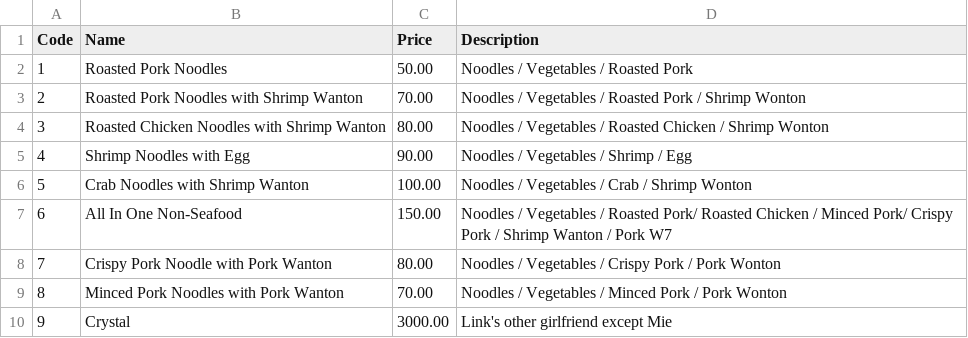
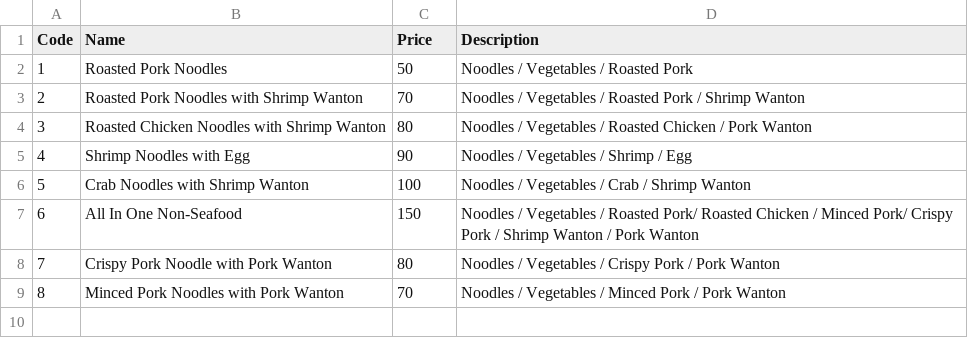
Before and after one commit to Mixkyy/Final-Project-Semester-1, a CSV file: Menu.csv, drawn as a sheet.

```diff
--- a/Menu.csv
+++ b/Menu.csv
@@ -1,10 +1,9 @@
 Code,Name,Price,Description
-1,Roasted Pork Noodles,50.00,Noodles / Vegetables / Roasted Pork
-2,Roasted Pork Noodles with Shrimp Wanton,70.00,Noodles / Vegetables / Roasted Pork / Shrimp Wonton
-3,Roasted Chicken Noodles with Shrimp Wanton,80.00,Noodles / Vegetables / Roasted Chicken / Shrimp Wonton
-4,Shrimp Noodles with Egg,90.00,Noodles / Vegetables / Shrimp / Egg
-5,Crab Noodles with Shrimp Wanton,100.00,Noodles / Vegetables / Crab / Shrimp Wonton
-6,All In One Non-Seafood,150.00,Noodles / Vegetables / Roasted Pork/ Roasted Chicken / Minced Pork/ Crispy Pork / Shrimp Wanton / Pork W7
-7,Crispy Pork Noodle with Pork Wanton,80.00,Noodles / Vegetables / Crispy Pork / Pork Wonton
-8,Minced Pork Noodles with Pork Wanton,70.00,Noodles / Vegetables / Minced Pork / Pork Wonton
-9,Crystal,3000.00,Link's other girlfriend except Mie
+1,Roasted Pork Noodles,50,Noodles / Vegetables / Roasted Pork
+2,Roasted Pork Noodles with Shrimp Wanton,70,Noodles / Vegetables / Roasted Pork / Shrimp Wanton
+3,Roasted Chicken Noodles with Shrimp Wanton,80,Noodles / Vegetables / Roasted Chicken / Pork Wanton
+4,Shrimp Noodles with Egg,90,Noodles / Vegetables / Shrimp / Egg
+5,Crab Noodles with Shrimp Wanton,100,Noodles / Vegetables / Crab / Shrimp Wanton
+6,All In One Non-Seafood,150,Noodles / Vegetables / Roasted Pork/ Roasted Chicken / Minced Pork/ Crispy Pork / Shrimp Wanton / Pork Wanton
+7,Crispy Pork Noodle with Pork Wanton,80,Noodles / Vegetables / Crispy Pork / Pork Wanton
+8,Minced Pork Noodles with Pork Wanton,70,Noodles / Vegetables / Minced Pork / Pork Wanton
```
Also changed, not shown: Stock.csv, 3 other files.
